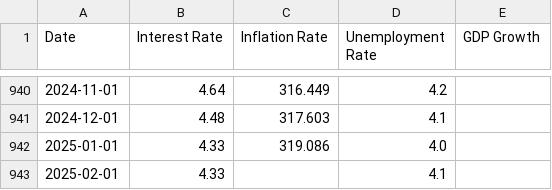
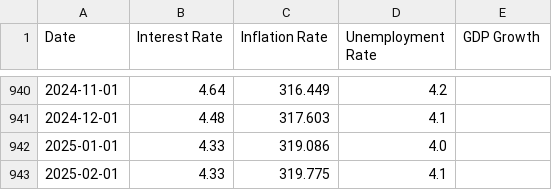
Before and after one commit to kongchenglc/QuantitativeTrading, a CSV file: data/us_macro_data.csv, drawn as a sheet; only a part is shown, gaps mark what is left out.

```diff
--- a/data/us_macro_data.csv
+++ b/data/us_macro_data.csv
@@ -942,2 +942,2 @@ Date,Interest Rate,Inflation Rate,Unemployment Rate,GDP Growth
 2025-01-01,4.33,319.086,4.0,
-2025-02-01,4.33,,4.1,
+2025-02-01,4.33,319.775,4.1,
```
Also changed, not shown: data/cleaned_data.csv, data/nvidia_historical_data.csv, 6 other files.
